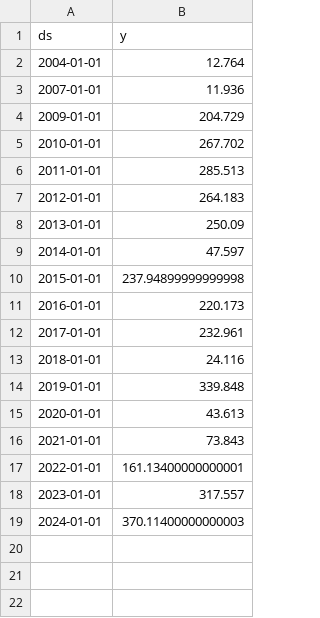
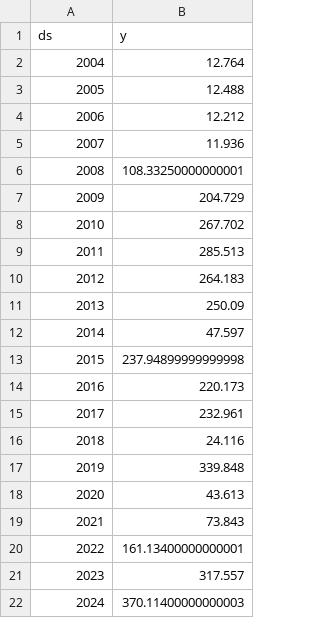
Before and after one commit to Babji-1/Job-lens-Africa, a CSV file: models/D._Electricity;_gas_steam_and_air_conditioning_supply.csv, drawn as a sheet.

```diff
--- a/models/D._Electricity;_gas_steam_and_air_conditioning_supply.csv
+++ b/models/D._Electricity;_gas_steam_and_air_conditioning_supply.csv
@@ -1,19 +1,22 @@
 ds,y
-2004-01-01,12.764
-2007-01-01,11.936
-2009-01-01,204.729
-2010-01-01,267.702
-2011-01-01,285.513
-2012-01-01,264.183
-2013-01-01,250.09
-2014-01-01,47.597
-2015-01-01,237.94899999999998
-2016-01-01,220.173
-2017-01-01,232.961
-2018-01-01,24.116
-2019-01-01,339.848
-2020-01-01,43.613
-2021-01-01,73.843
-2022-01-01,161.13400000000001
-2023-01-01,317.557
-2024-01-01,370.11400000000003
+2004,12.764
+2005,12.488
+2006,12.212
+2007,11.936
+2008,108.33250000000001
+2009,204.729
+2010,267.702
+2011,285.513
+2012,264.183
+2013,250.09
+2014,47.597
+2015,237.94899999999998
+2016,220.173
+2017,232.961
+2018,24.116
+2019,339.848
+2020,43.613
+2021,73.843
+2022,161.13400000000001
+2023,317.557
+2024,370.11400000000003
```
Also changed, not shown: models/E._Water_supply;_sewerage_waste_management_and_remediation_activities.csv, models/F._Construction.csv, 39 other files.
